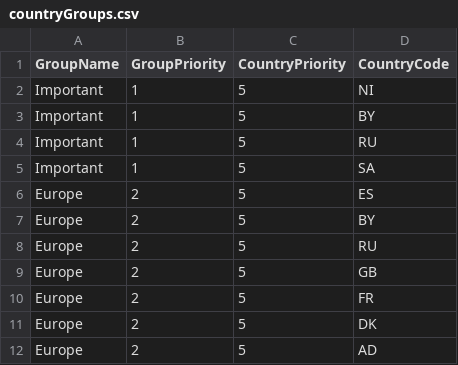
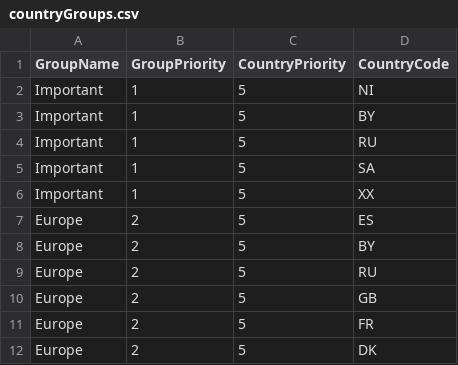
Before and after one commit to zmalosh/Atlantis, a CSV file: data/soccer/countryGroups.csv, drawn as a sheet; only a part is shown; the shorter side is filled out with more unchanged rows.

```diff
--- a/data/soccer/countryGroups.csv
+++ b/data/soccer/countryGroups.csv
@@ -5,2 +5,3 @@ Important,	1,	5,	RU
 Important,	1,	5,	SA
+Important,	1,	5,	XX
 Europe,		2,	5,	ES
```
Also changed, not shown: data/soccer/countries.csv, 1 other file.
